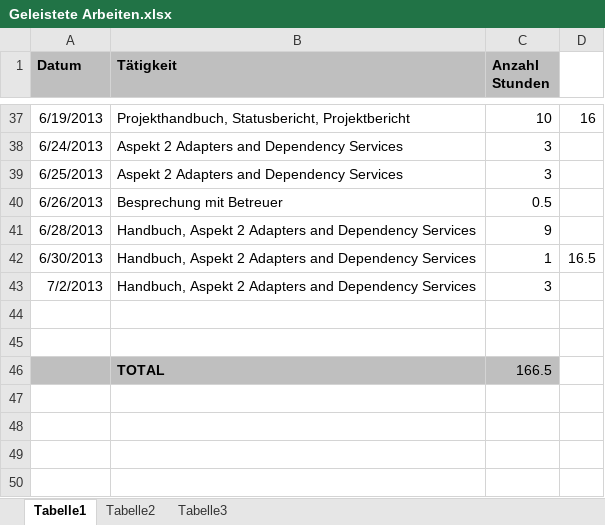
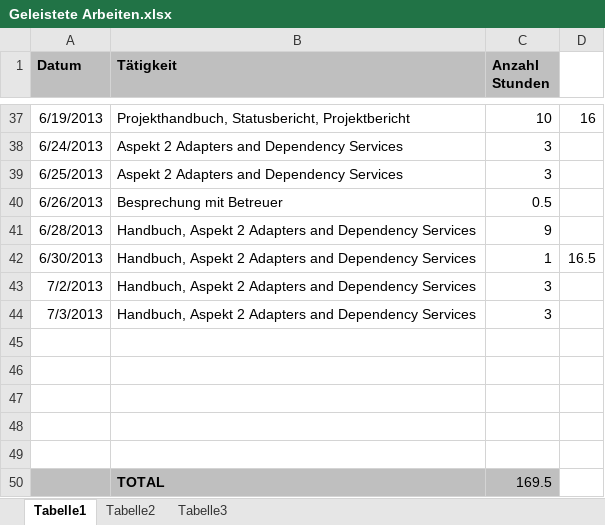
Before and after one commit to MikeR13/MAS, an Excel workbook: Planung/Geleistete Arbeiten.xlsx, sheet Tabelle1, drawn as a sheet; only a part is shown, gaps mark what is left out; values as stored, in another font and other column widths than the file's, no borders; addresses are those after the commit; the diff names each change by its address in the sheet, - before the commit and + after, or states it on an @@ line.

```diff
--- a/Planung/Geleistete Arbeiten.xlsx (sheet Tabelle1)
+++ b/Planung/Geleistete Arbeiten.xlsx (sheet Tabelle1)
+row 44: 7/3/2013 | Handbuch, Aspekt 2 Adapters and Dependency Services | 3
-A47:C47 fill: #BFBFBF
+A47:C47 fill: none
-row 47:  | TOTAL | 166.5
+row 47: (empty)
+row 48: (empty)
+row 49: (empty)
+row 50:  | TOTAL | 169.5
```
Also changed, not shown: 2 other files.
